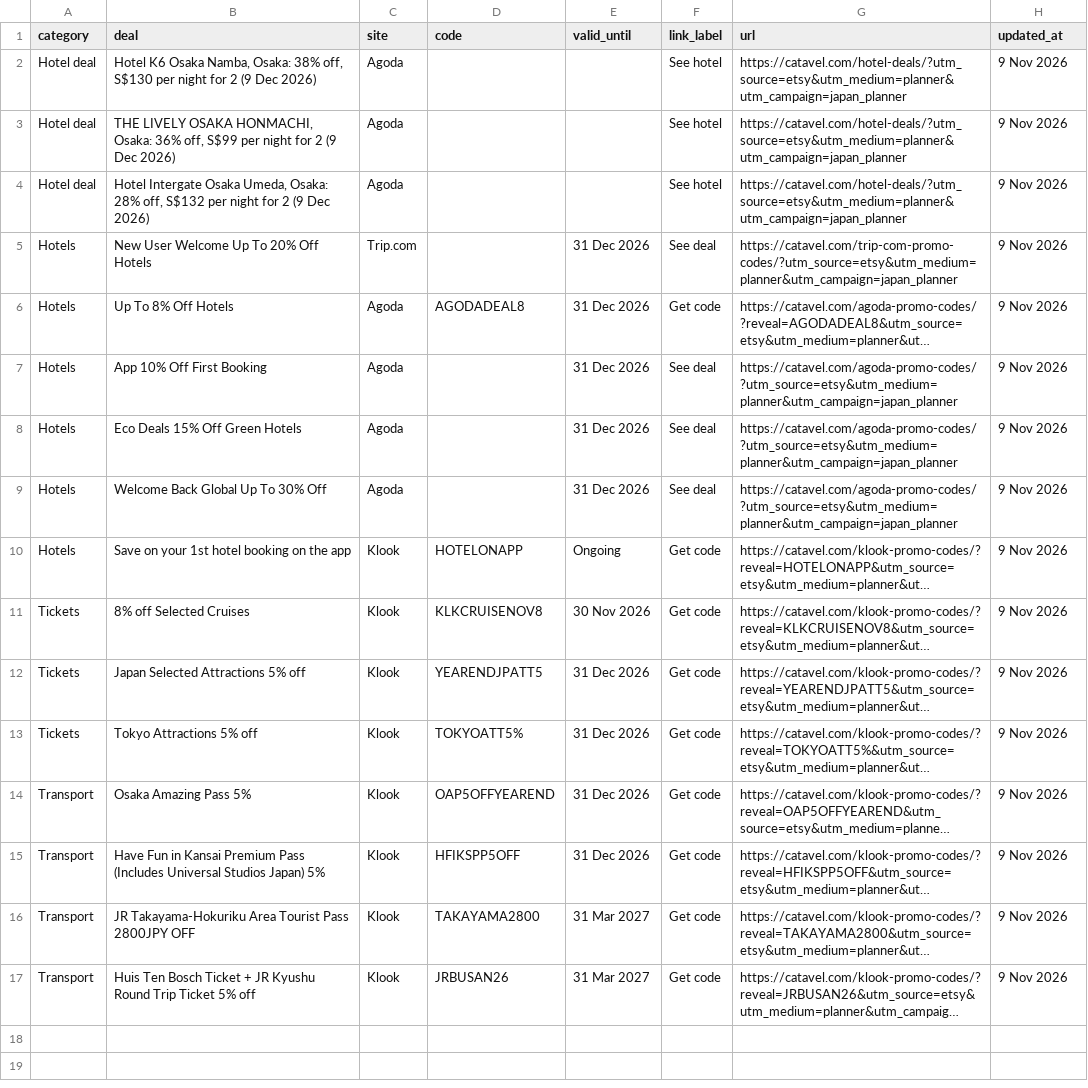
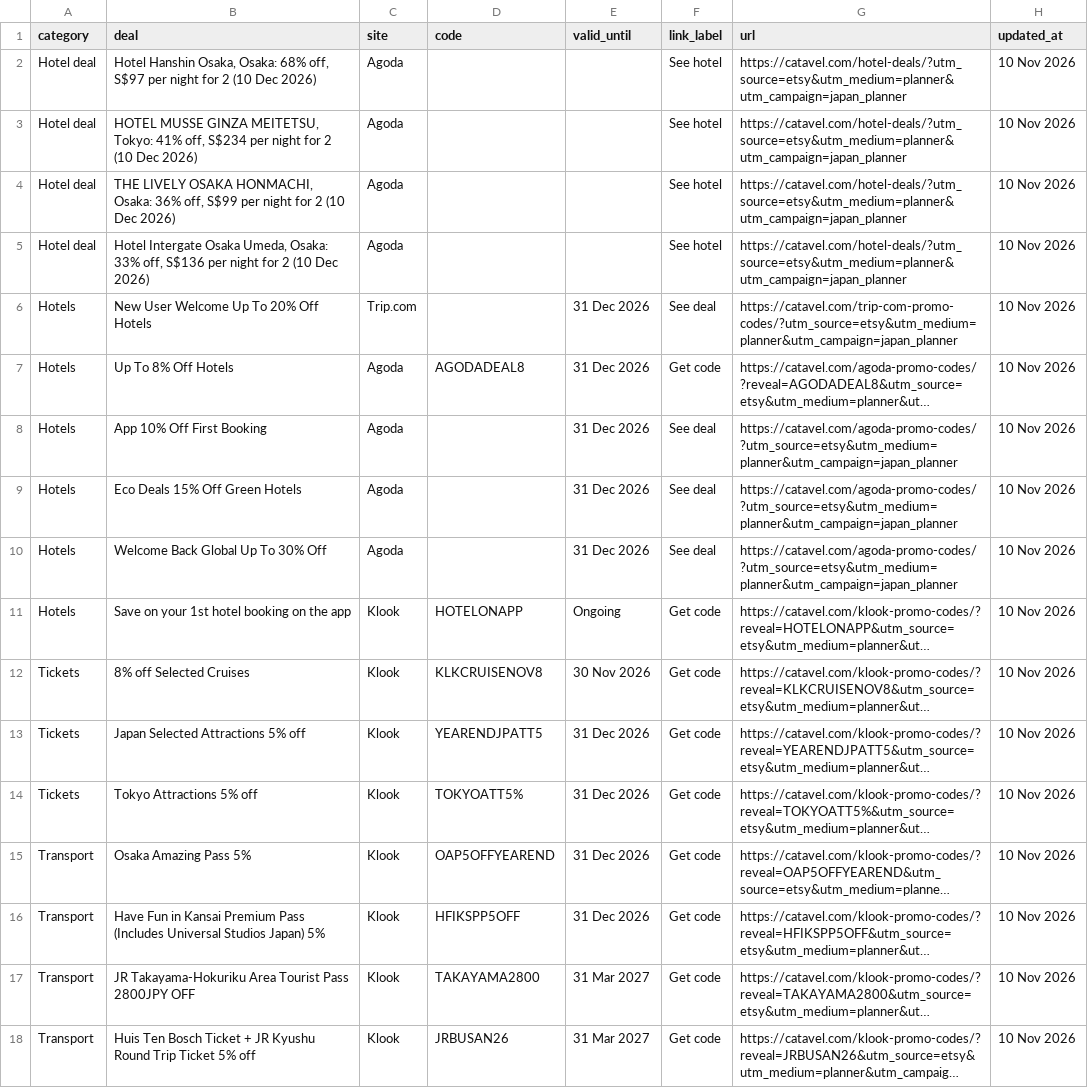
Before and after one commit to catavel/Catavel, a CSV file: feeds/planner-japan.csv, drawn as a sheet; long unchanged cells end in …; addresses are those after the commit; the diff names each change by its address in the sheet, - before the commit and + after, or states it on an @@ line.

Commit message:
chore: update planner feed japan [2026-11-10]

```diff
--- a/feeds/planner-japan.csv
+++ b/feeds/planner-japan.csv
-B2 (deal): Hotel K6 Osaka Namba, Osaka: 38% off, S$130 per night for 2 (9 Dec 2026)
+B2 (deal): Hotel Hanshin Osaka, Osaka: 68% off, S$97 per night for 2 (10 Dec 2026)
-H2 (updated_at): 9 Nov 2026
+H2 (updated_at): 10 Nov 2026
+row 3: Hotel deal | HOTEL MUSSE GINZA MEITETSU, Tokyo: 41% off, S$234 per night for 2 (10 Dec 2026) | Agoda |  |  | See hotel | https://catavel.com/hotel-deals/?utm_source=etsy&utm_medium=planner&utm_campaign=japan_planner | 10 Nov 2026
-B4 (deal): …for 2 (9 Dec 2026)
+B4 (deal): …for 2 (10 Dec 2026)
-H4:H18 (updated_at): 9 Nov 2026
+H4:H18 (updated_at): 10 Nov 2026
-B5 (deal): …Umeda, Osaka: 28% off, S$132 per night for 2 (9 Dec 2026)
+B5 (deal): …Umeda, Osaka: 33% off, S$136 per night for 2 (10 Dec 2026)
```
